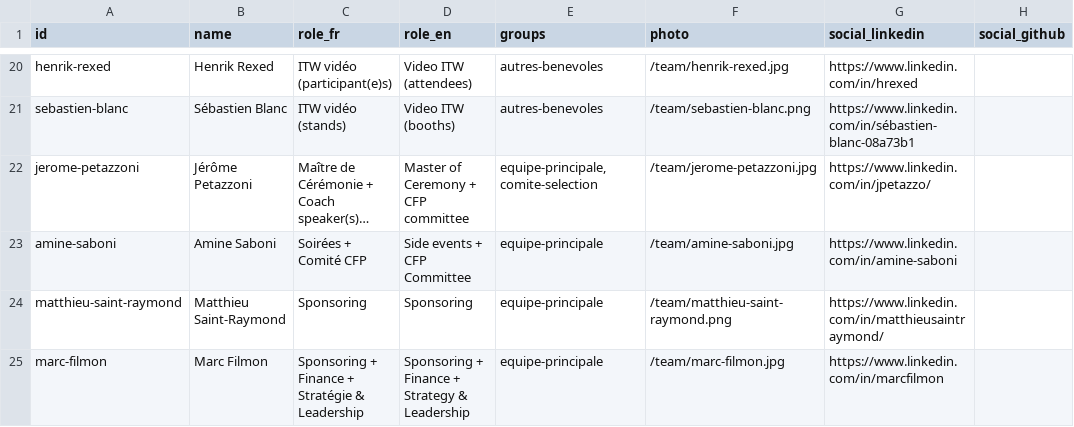
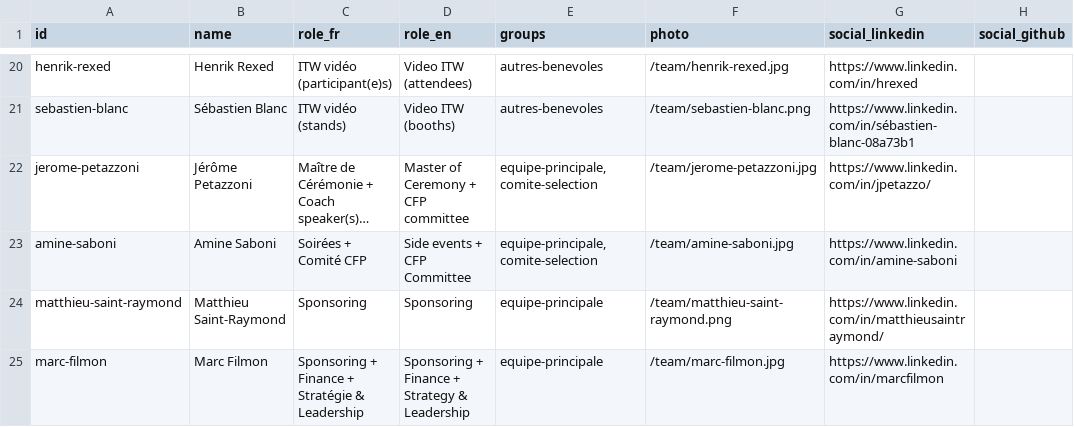
Before and after one commit to cloudnativefrance/website, a CSV file: src/content/team/team.csv, drawn as a sheet; only a part is shown, gaps mark what is left out; long unchanged cells end in …; the diff names each change by its address in the sheet, - before the commit and + after, or states it on an @@ line.

Commit message:
chore(team): snapshot refresh — Amine Saboni joins the comité de sélection
Sheet-side change: his groups gain comite-selection (already in
equipe-principale). Photo already tracked. Triggers the staging rebuild.

```diff
--- a/src/content/team/team.csv
+++ b/src/content/team/team.csv
-E23 (groups): equipe-principale
+E23 (groups): equipe-principale,comite-selection
```
